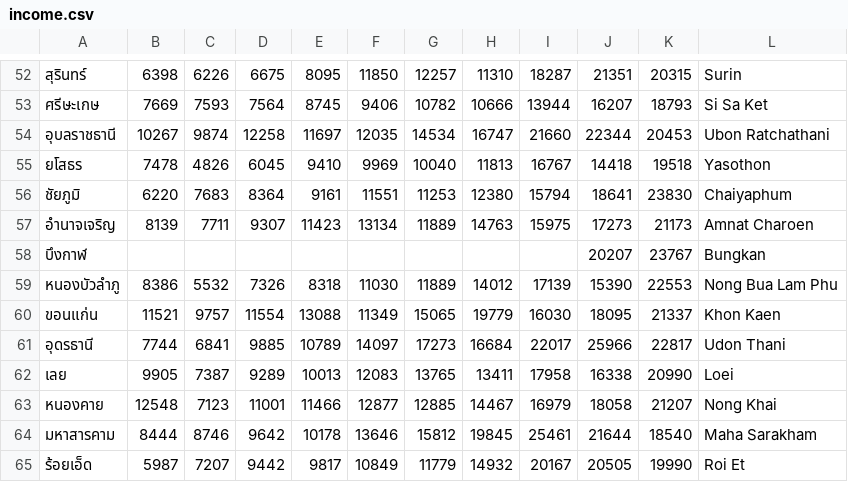
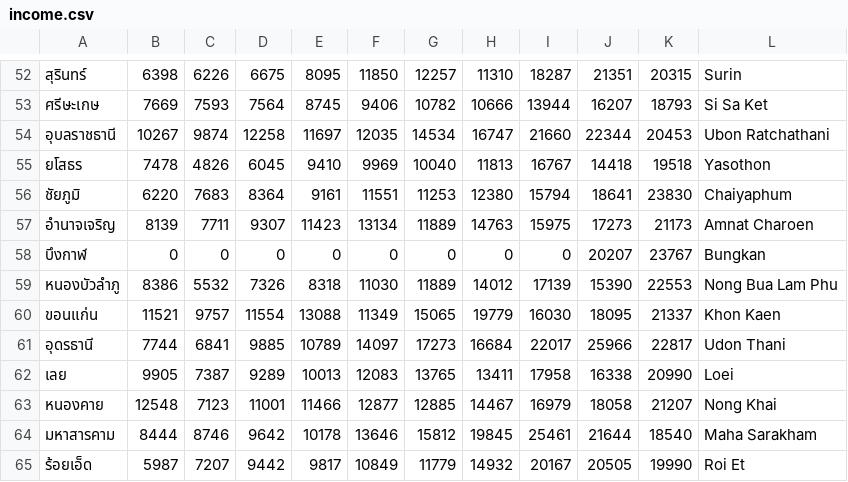
Before and after one commit to ZeroHX/ProjectAVG, a CSV file: income.csv, drawn as a sheet; only a part is shown, gaps mark what is left out; the diff names each change by its address in the sheet, - before the commit and + after, or states it on an @@ line.

Commit message:
Update income.csv

```diff
--- a/income.csv
+++ b/income.csv
-B58: (empty)
+B58: 0
-C58: (empty)
+C58: 0
-D58: (empty)
+D58: 0
-E58: (empty)
+E58: 0
-F58: (empty)
+F58: 0
-G58: (empty)
+G58: 0
-H58: (empty)
+H58: 0
-I58: (empty)
+I58: 0
```
